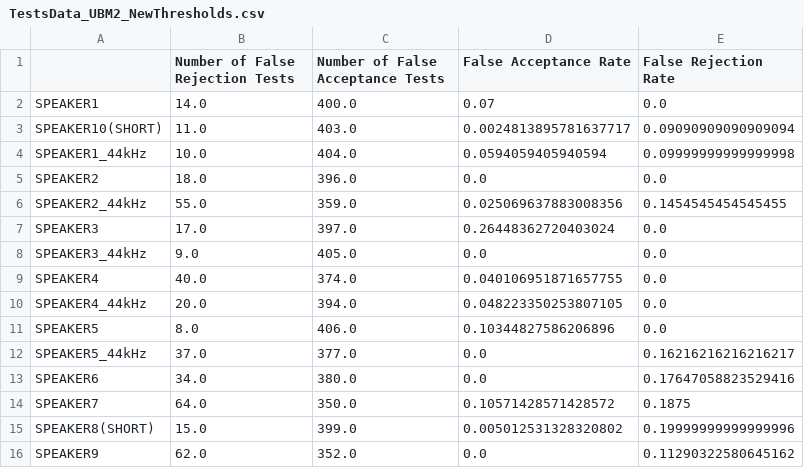
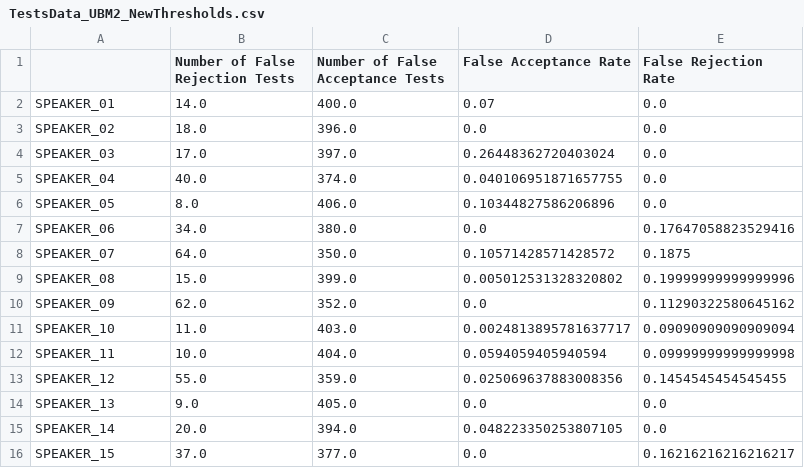
Before and after one commit to leonardo5621/Speaker-Recognition-Project, a CSV file: Recognition-Verification/Results/csv_Files/TestsData_UBM2_NewThresholds.csv, drawn as a sheet.

```diff
--- a/Recognition-Verification/Results/csv_Files/TestsData_UBM2_NewThresholds.csv
+++ b/Recognition-Verification/Results/csv_Files/TestsData_UBM2_NewThresholds.csv
@@ -1,16 +1,16 @@
 ,Number of False Rejection Tests,Number of False Acceptance Tests,False Acceptance Rate,False Rejection Rate
-SPEAKER1,14.0,400.0,0.07,0.0
-SPEAKER10(SHORT),11.0,403.0,0.0024813895781637717,0.09090909090909094
-SPEAKER1_44kHz,10.0,404.0,0.0594059405940594,0.09999999999999998
-SPEAKER2,18.0,396.0,0.0,0.0
-SPEAKER2_44kHz,55.0,359.0,0.025069637883008356,0.1454545454545455
-SPEAKER3,17.0,397.0,0.26448362720403024,0.0
-SPEAKER3_44kHz,9.0,405.0,0.0,0.0
-SPEAKER4,40.0,374.0,0.040106951871657755,0.0
-SPEAKER4_44kHz,20.0,394.0,0.048223350253807105,0.0
-SPEAKER5,8.0,406.0,0.10344827586206896,0.0
-SPEAKER5_44kHz,37.0,377.0,0.0,0.16216216216216217
-SPEAKER6,34.0,380.0,0.0,0.17647058823529416
-SPEAKER7,64.0,350.0,0.10571428571428572,0.1875
-SPEAKER8(SHORT),15.0,399.0,0.005012531328320802,0.19999999999999996
-SPEAKER9,62.0,352.0,0.0,0.11290322580645162
+SPEAKER_01,14.0,400.0,0.07,0.0
+SPEAKER_02,18.0,396.0,0.0,0.0
+SPEAKER_03,17.0,397.0,0.26448362720403024,0.0
+SPEAKER_04,40.0,374.0,0.040106951871657755,0.0
+SPEAKER_05,8.0,406.0,0.10344827586206896,0.0
+SPEAKER_06,34.0,380.0,0.0,0.17647058823529416
+SPEAKER_07,64.0,350.0,0.10571428571428572,0.1875
+SPEAKER_08,15.0,399.0,0.005012531328320802,0.19999999999999996
+SPEAKER_09,62.0,352.0,0.0,0.11290322580645162
+SPEAKER_10,11.0,403.0,0.0024813895781637717,0.09090909090909094
+SPEAKER_11,10.0,404.0,0.0594059405940594,0.09999999999999998
+SPEAKER_12,55.0,359.0,0.025069637883008356,0.1454545454545455
+SPEAKER_13,9.0,405.0,0.0,0.0
+SPEAKER_14,20.0,394.0,0.048223350253807105,0.0
+SPEAKER_15,37.0,377.0,0.0,0.16216216216216217
```
Also changed, not shown: Recognition-Verification/Results/csv_Files/TestsData_UBM1_Dist.csv, Recognition-Verification/Results/csv_Files/TestsData_UBM2_Dist.csv, 1 other file.
